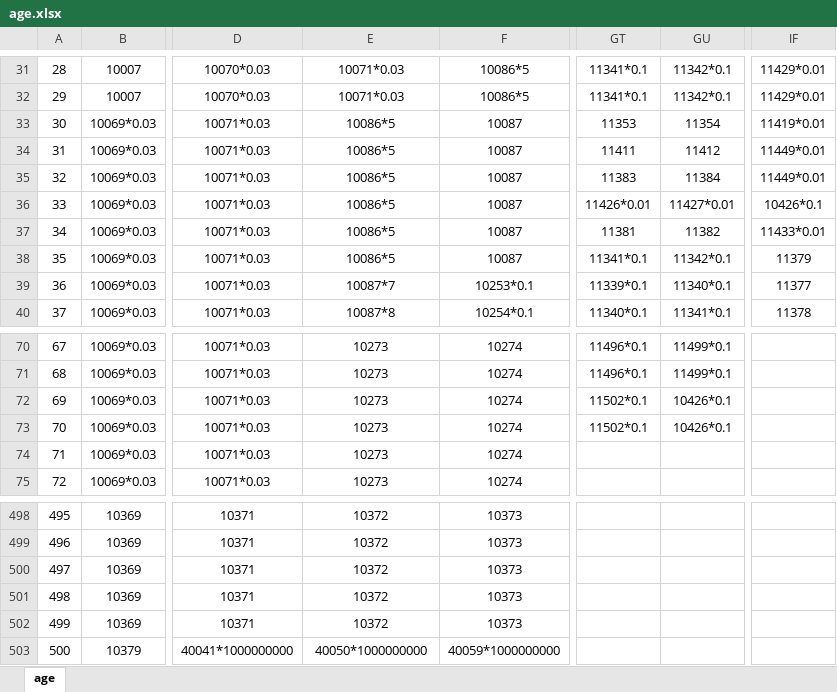
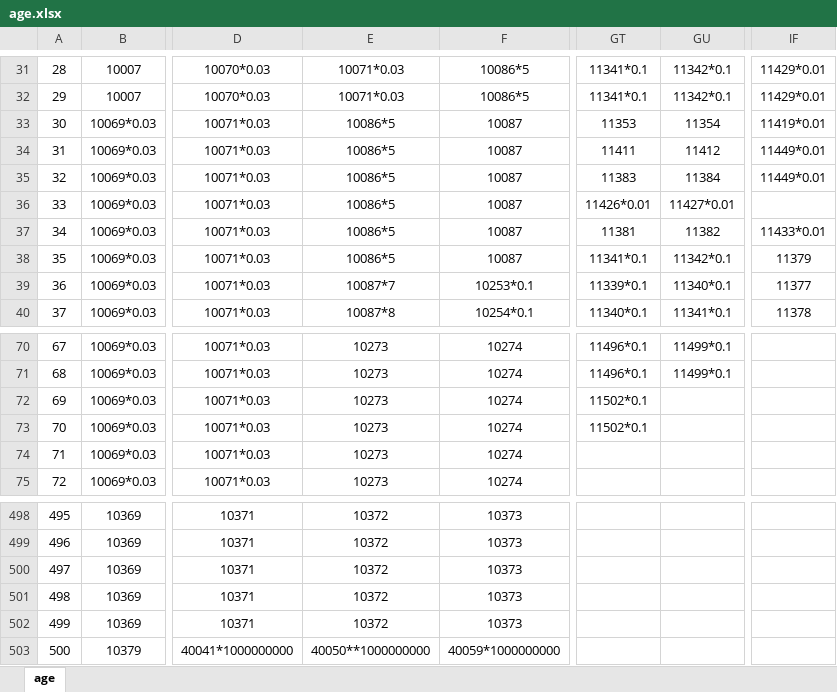
Before and after one commit to AbnerYoo/tools-web-pages, an Excel workbook: life_restart/data/age.xlsx, sheet age, drawn as a sheet; only a part is shown, gaps mark what is left out; values as stored, in another font and other column widths than the file's, no borders; the diff covers the shown part only; the diff names each change by its address in the sheet, - before the commit and + after, or states it on an @@ line.

```diff
--- a/life_restart/data/age.xlsx (sheet age)
+++ b/life_restart/data/age.xlsx (sheet age)
-IF36: 10426*0.1
+IF36: (empty)
-GU72:GU73: 10426*0.1
+GU72:GU73: (empty)
-E503: 40050*1000000000
+E503: 40050**1000000000
```
Also changed, not shown: 20 edited cells elsewhere in this sheet, life_restart/data/specialthanks-afd.xlsx, life_restart/data/specialthanks-dun.xlsx, 55 other files.
